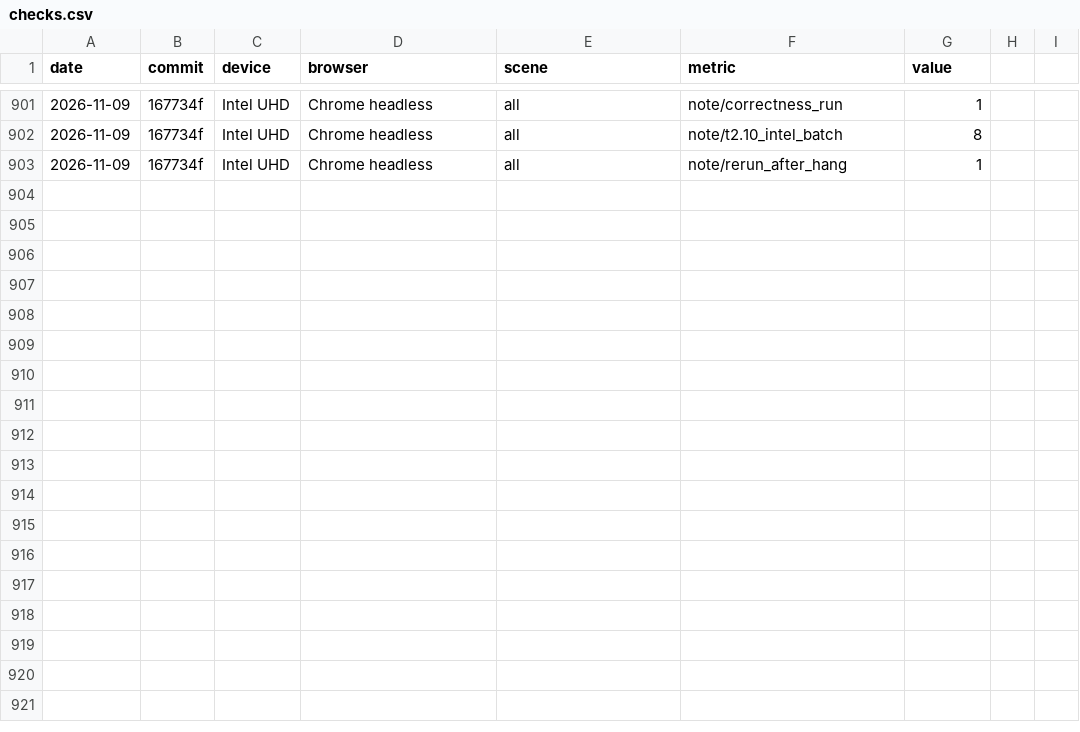
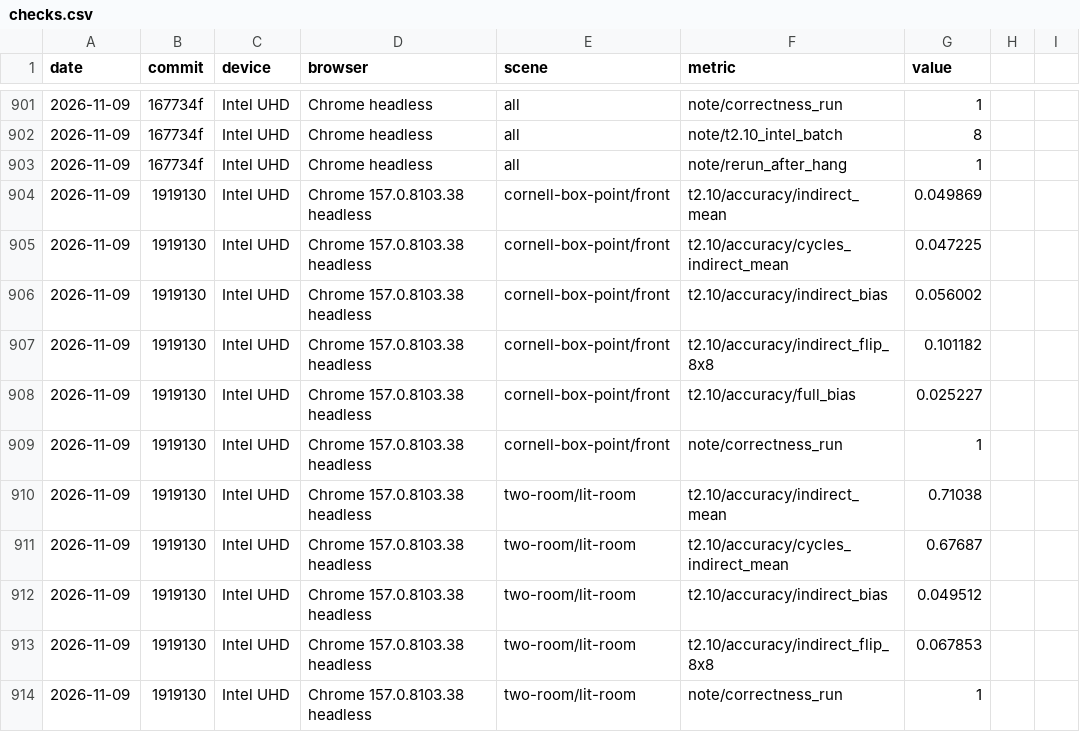
Before and after one commit to pmndrs/gi, a CSV file: bench/results/checks.csv, drawn as a sheet; only a part is shown, gaps mark what is left out; the diff names each change by its address in the sheet, - before the commit and + after, or states it on an @@ line.

Commit message:
T2.10 Intel UHD: accuracy against Cycles, Cornell (point) +5.60%, two-room +4.95%

```diff
--- a/bench/results/checks.csv
+++ b/bench/results/checks.csv
+row 904: 2026-11-09 | 1919130 | Intel UHD | Chrome 157.0.8103.38 headless | cornell-box-point/front | t2.10/accuracy/indirect_mean | 0.049869
+row 905: 2026-11-09 | 1919130 | Intel UHD | Chrome 157.0.8103.38 headless | cornell-box-point/front | t2.10/accuracy/cycles_indirect_mean | 0.047225
+row 906: 2026-11-09 | 1919130 | Intel UHD | Chrome 157.0.8103.38 headless | cornell-box-point/front | t2.10/accuracy/indirect_bias | 0.056002
+row 907: 2026-11-09 | 1919130 | Intel UHD | Chrome 157.0.8103.38 headless | cornell-box-point/front | t2.10/accuracy/indirect_flip_8x8 | 0.101182
+row 908: 2026-11-09 | 1919130 | Intel UHD | Chrome 157.0.8103.38 headless | cornell-box-point/front | t2.10/accuracy/full_bias | 0.025227
+row 909: 2026-11-09 | 1919130 | Intel UHD | Chrome 157.0.8103.38 headless | cornell-box-point/front | note/correctness_run | 1
+row 910: 2026-11-09 | 1919130 | Intel UHD | Chrome 157.0.8103.38 headless | two-room/lit-room | t2.10/accuracy/indirect_mean | 0.71038
+row 911: 2026-11-09 | 1919130 | Intel UHD | Chrome 157.0.8103.38 headless | two-room/lit-room | t2.10/accuracy/cycles_indirect_mean | 0.67687
+row 912: 2026-11-09 | 1919130 | Intel UHD | Chrome 157.0.8103.38 headless | two-room/lit-room | t2.10/accuracy/indirect_bias | 0.049512
+row 913: 2026-11-09 | 1919130 | Intel UHD | Chrome 157.0.8103.38 headless | two-room/lit-room | t2.10/accuracy/indirect_flip_8x8 | 0.067853
+row 914: 2026-11-09 | 1919130 | Intel UHD | Chrome 157.0.8103.38 headless | two-room/lit-room | note/correctness_run | 1
```
